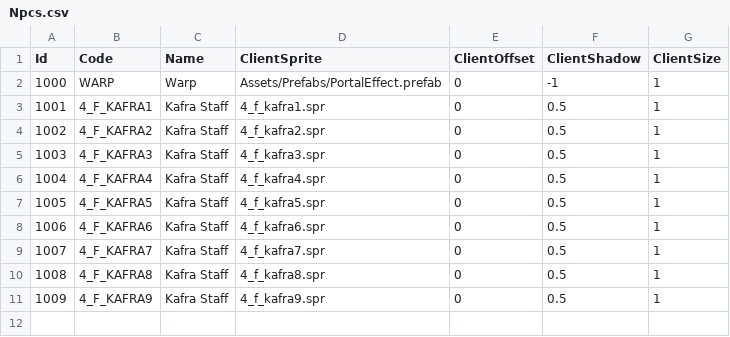
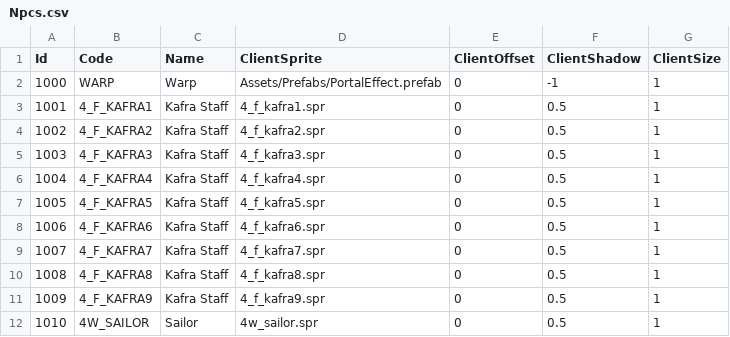
Before and after one commit to Doddler/RagnarokRebuildTcp, a CSV file: RoRebuildServer/RoRebuildServer/ServerData/Db/Npcs.csv, drawn as a sheet; the diff names each change by its address in the sheet, - before the commit and + after, or states it on an @@ line.

```diff
--- a/RoRebuildServer/RoRebuildServer/ServerData/Db/Npcs.csv
+++ b/RoRebuildServer/RoRebuildServer/ServerData/Db/Npcs.csv
+row 12: 1010 | 4W_SAILOR | Sailor | 4w_sailor.spr | 0 | 0.5 | 1
```
Also changed, not shown: 13 other files.
